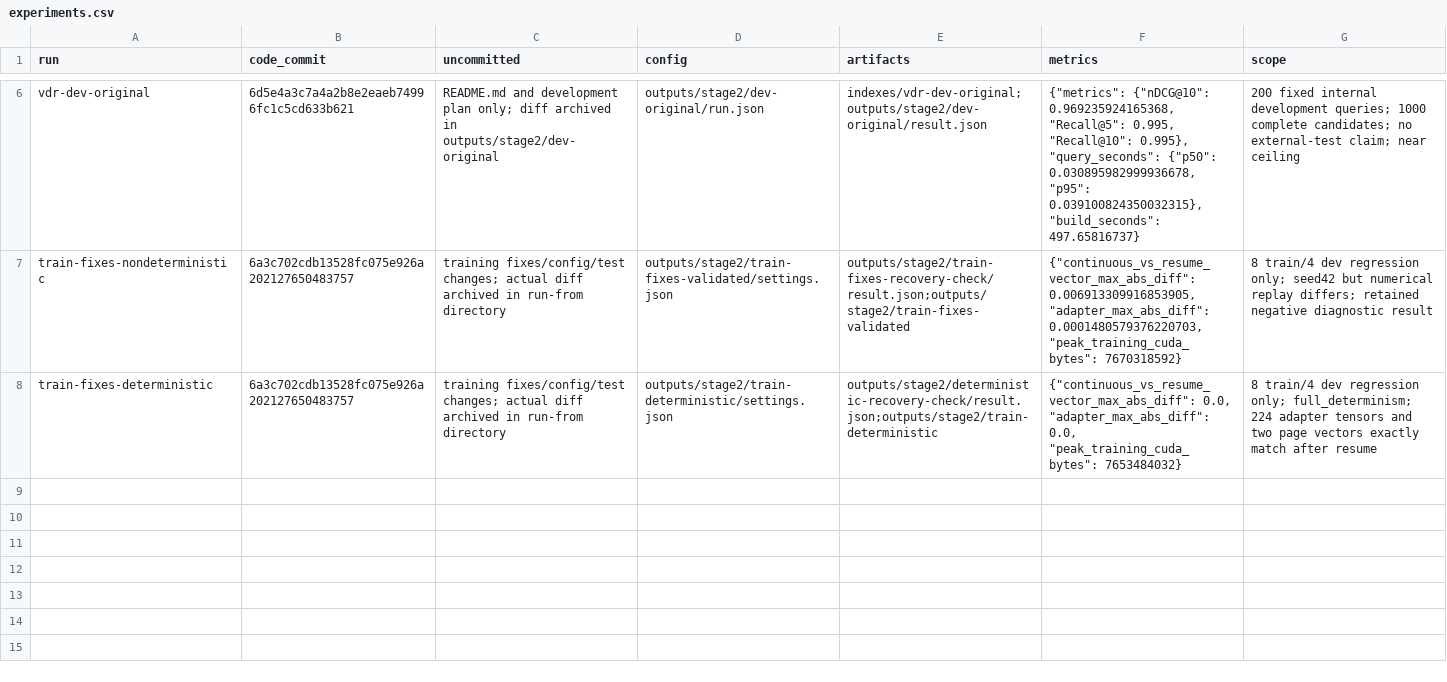
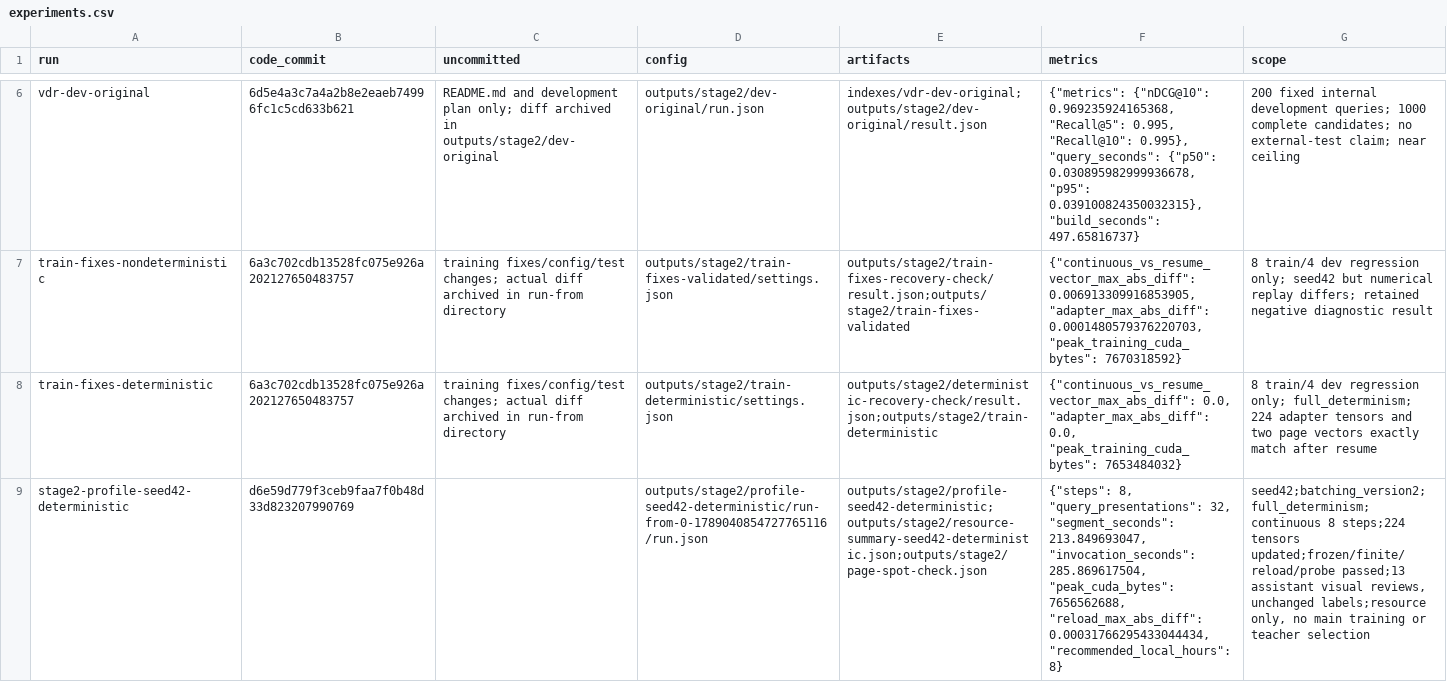
Before and after one commit to linlin-is-me/FolioRecall, a CSV file: doc/experiments.csv, drawn as a sheet; only a part is shown, gaps mark what is left out; the diff names each change by its address in the sheet, - before the commit and + after, or states it on an @@ line.

Commit message:
docs: 记录确定性资源校准与检索错误复核
固定 seed 42 连续完成 32 查询 8 步，记录训练、加载、显存和重载验证，按实测更新本机 8 小时预算建议。复核 13 条非 Top-1 案例并保留标签与不确定结论；复用既有测试，未启动主训练或教师选择。

```diff
--- a/doc/experiments.csv
+++ b/doc/experiments.csv
+row 9: stage2-profile-seed42-deterministic | d6e59d779f3ceb9faa7f0b48d33d823207990769 |  | outputs/stage2/profile-seed42-deterministic/run-from-0-1789040854727765116/run.json | outputs/stage2/profile-seed42-deterministic;outputs/stage2/resource-summary-seed42-deterministic.json;outputs/stage2/page-spot-check.json | {"steps": 8, "query_presentations": 32, "segment_seconds": 213.849693047, "invocation_seconds": 285.869617504, "peak_cuda_bytes": 7656562688, "reload_max_abs_diff": 0.00031766295433044434, "recommended_local_hours": 8} | seed42;batching_version2;full_determinism;continuous 8 steps;224 tensors updated;frozen/finite/reload/probe passed;13 assistant visual reviews, unchanged labels;resource only, no main training or teacher selection
```
Also changed, not shown: 2 other files.
